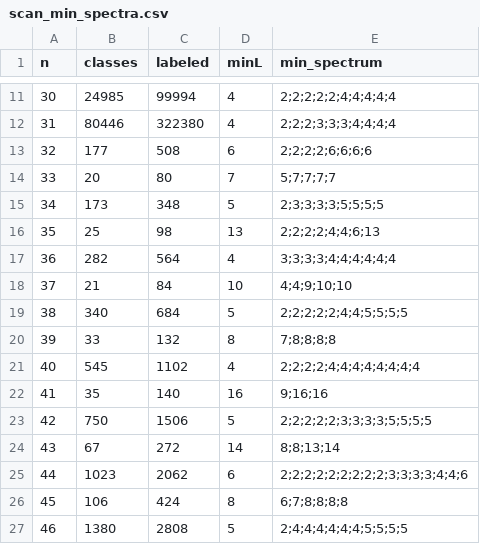
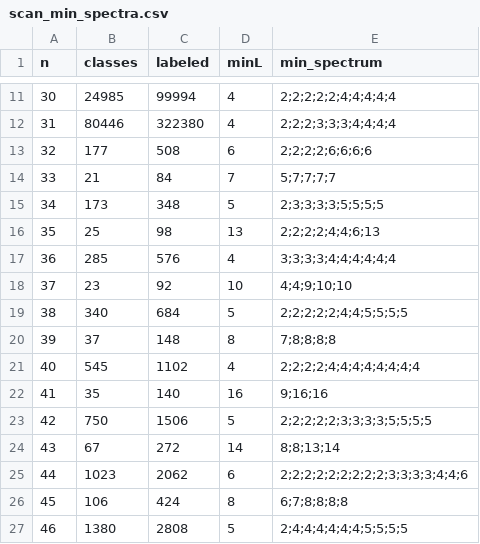
Before and after one commit to 1231hyper/no3in-archive, a CSV file: data/derived_tables/scan_min_spectra.csv, drawn as a sheet; only a part is shown, gaps mark what is left out.

```diff
--- a/data/derived_tables/scan_min_spectra.csv
+++ b/data/derived_tables/scan_min_spectra.csv
@@ -13,9 +13,9 @@ n,classes,labeled,minL,min_spectrum
 32,177,508,6,2;2;2;2;6;6;6;6
-33,20,80,7,5;7;7;7;7
+33,21,84,7,5;7;7;7;7
 34,173,348,5,2;3;3;3;3;5;5;5;5
 35,25,98,13,2;2;2;2;4;4;6;13
-36,282,564,4,3;3;3;3;4;4;4;4;4;4
-37,21,84,10,4;4;9;10;10
+36,285,576,4,3;3;3;3;4;4;4;4;4;4
+37,23,92,10,4;4;9;10;10
 38,340,684,5,2;2;2;2;2;4;4;5;5;5;5
-39,33,132,8,7;8;8;8;8
+39,37,148,8,7;8;8;8;8
 40,545,1102,4,2;2;2;2;4;4;4;4;4;4;4;4
```
Also changed, not shown: data/derived_tables/claims_summary.csv, 17 other files.
